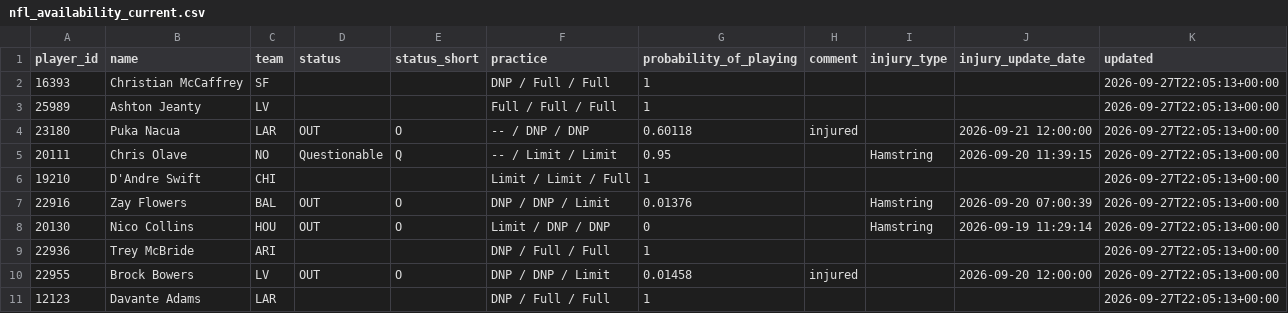
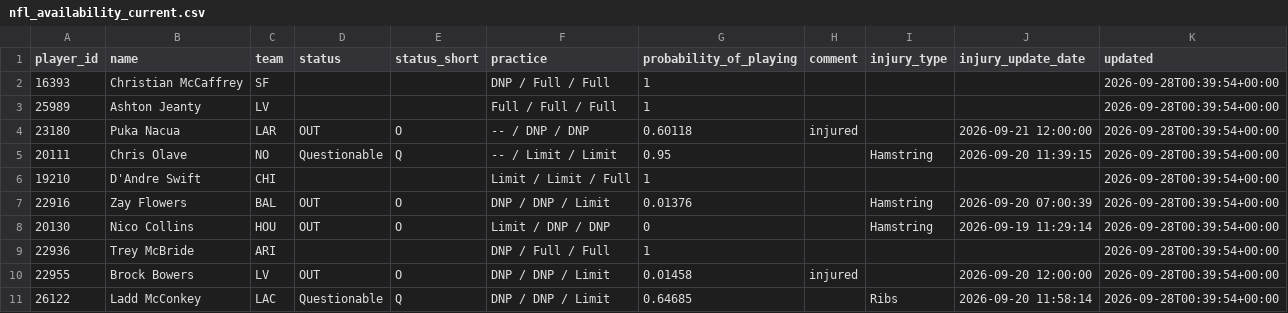
Before and after one commit to nukesim/nuke-dfs-hub, a CSV file: data/nfl_availability_current.csv, drawn as a sheet.

```diff
--- a/data/nfl_availability_current.csv
+++ b/data/nfl_availability_current.csv
@@ -1,11 +1,11 @@
 player_id,name,team,status,status_short,practice,probability_of_playing,comment,injury_type,injury_update_date,updated
-16393,Christian McCaffrey,SF,,,DNP / Full / Full,1,,,,2026-09-27T22:05:13+00:00
-25989,Ashton Jeanty,LV,,,Full / Full / Full,1,,,,2026-09-27T22:05:13+00:00
-23180,Puka Nacua,LAR,OUT,O,-- / DNP / DNP,0.60118,injured,,2026-09-21 12:00:00,2026-09-27T22:05:13+00:00
-20111,Chris Olave,NO,Questionable,Q,-- / Limit / Limit,0.95,,Hamstring,2026-09-20 11:39:15,2026-09-27T22:05:13+00:00
-19210,D'Andre Swift,CHI,,,Limit / Limit / Full,1,,,,2026-09-27T22:05:13+00:00
-22916,Zay Flowers,BAL,OUT,O,DNP / DNP / Limit,0.01376,,Hamstring,2026-09-20 07:00:39,2026-09-27T22:05:13+00:00
-20130,Nico Collins,HOU,OUT,O,Limit / DNP / DNP,0,,Hamstring,2026-09-19 11:29:14,2026-09-27T22:05:13+00:00
-22936,Trey McBride,ARI,,,DNP / Full / Full,1,,,,2026-09-27T22:05:13+00:00
-22955,Brock Bowers,LV,OUT,O,DNP / DNP / Limit,0.01458,injured,,2026-09-20 12:00:00,2026-09-27T22:05:13+00:00
-12123,Davante Adams,LAR,,,DNP / Full / Full,1,,,,2026-09-27T22:05:13+00:00
+16393,Christian McCaffrey,SF,,,DNP / Full / Full,1,,,,2026-09-28T00:39:54+00:00
+25989,Ashton Jeanty,LV,,,Full / Full / Full,1,,,,2026-09-28T00:39:54+00:00
+23180,Puka Nacua,LAR,OUT,O,-- / DNP / DNP,0.60118,injured,,2026-09-21 12:00:00,2026-09-28T00:39:54+00:00
+20111,Chris Olave,NO,Questionable,Q,-- / Limit / Limit,0.95,,Hamstring,2026-09-20 11:39:15,2026-09-28T00:39:54+00:00
+19210,D'Andre Swift,CHI,,,Limit / Limit / Full,1,,,,2026-09-28T00:39:54+00:00
+22916,Zay Flowers,BAL,OUT,O,DNP / DNP / Limit,0.01376,,Hamstring,2026-09-20 07:00:39,2026-09-28T00:39:54+00:00
+20130,Nico Collins,HOU,OUT,O,Limit / DNP / DNP,0,,Hamstring,2026-09-19 11:29:14,2026-09-28T00:39:54+00:00
+22936,Trey McBride,ARI,,,DNP / Full / Full,1,,,,2026-09-28T00:39:54+00:00
+22955,Brock Bowers,LV,OUT,O,DNP / DNP / Limit,0.01458,injured,,2026-09-20 12:00:00,2026-09-28T00:39:54+00:00
+26122,Ladd McConkey,LAC,Questionable,Q,DNP / DNP / Limit,0.64685,,Ribs,2026-09-20 11:58:14,2026-09-28T00:39:54+00:00
```
